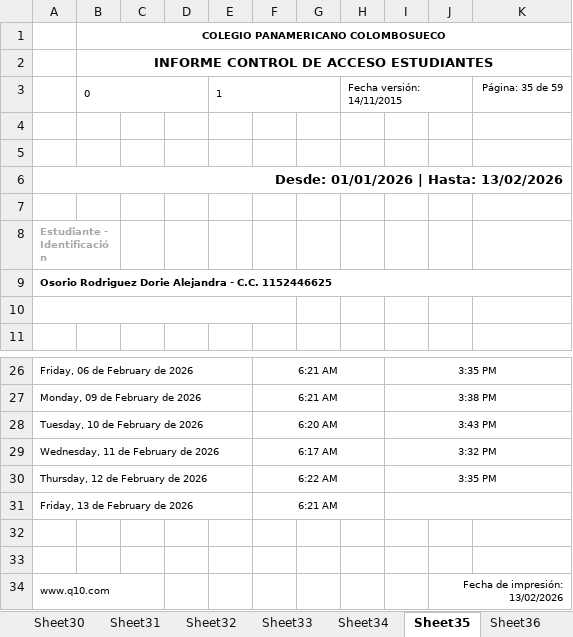
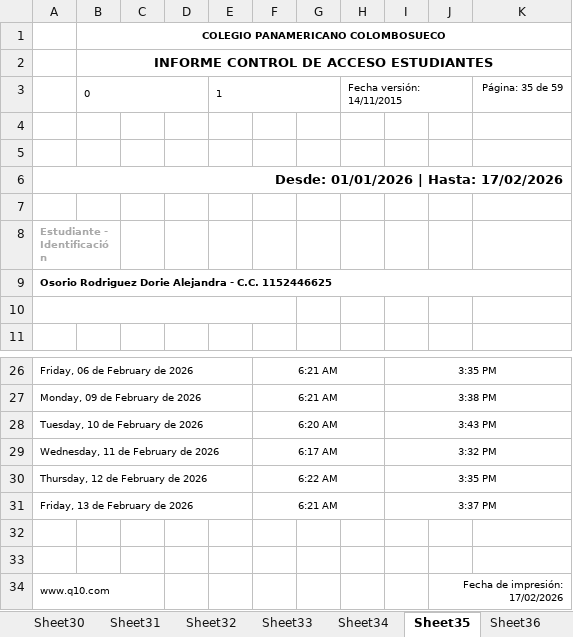
Before and after one commit to CarlosAlfredo4200/process_python_cpcs, an Excel workbook: llegadasTarde/datosEntrada/Document.xlsx, sheet Sheet35, drawn as a sheet; only a part is shown, gaps mark what is left out; values as stored, in another font and other column widths than the file's, no borders; charts and pictures not drawn; the diff names each change by its address in the sheet, - before the commit and + after, or states it on an @@ line.

```diff
--- a/llegadasTarde/datosEntrada/Document.xlsx (sheet Sheet35)
+++ b/llegadasTarde/datosEntrada/Document.xlsx (sheet Sheet35)
-A6: Desde: 01/01/2026 | Hasta: 13/02/2026
+A6: Desde: 01/01/2026 | Hasta: 17/02/2026
-I31: (empty)
+I31: 3:37 PM
-J34: Fecha de impresión: 13/02/2026
+J34: Fecha de impresión: 17/02/2026
```
Also changed, not shown: sheet Sheet19, sheet Sheet40, sheet Sheet57, sheet Sheet30, sheet Sheet24, sheet Sheet3, 52 more sheets, 4 other files.
